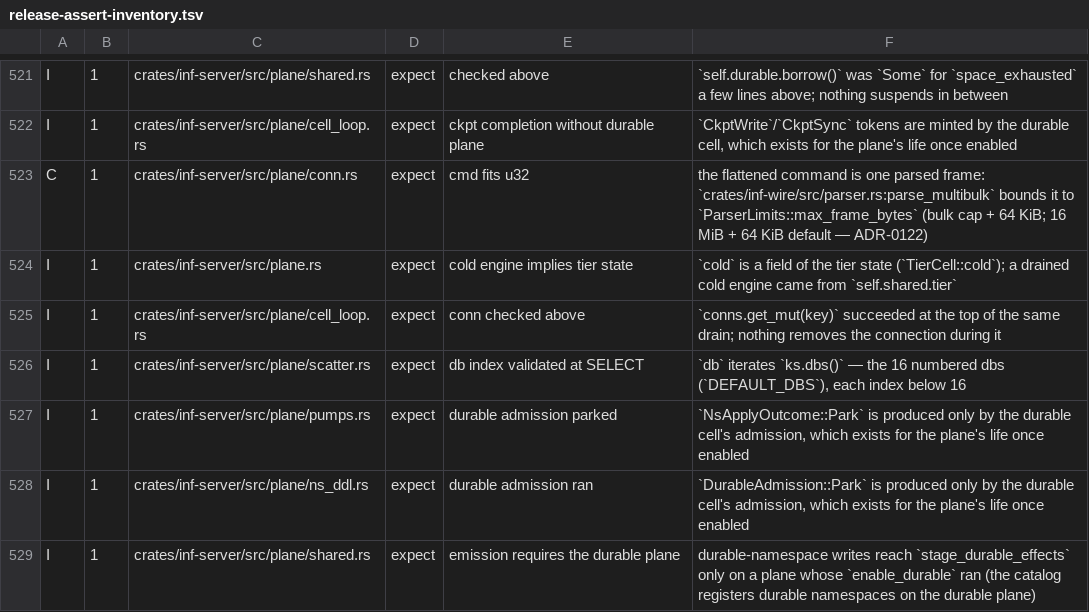
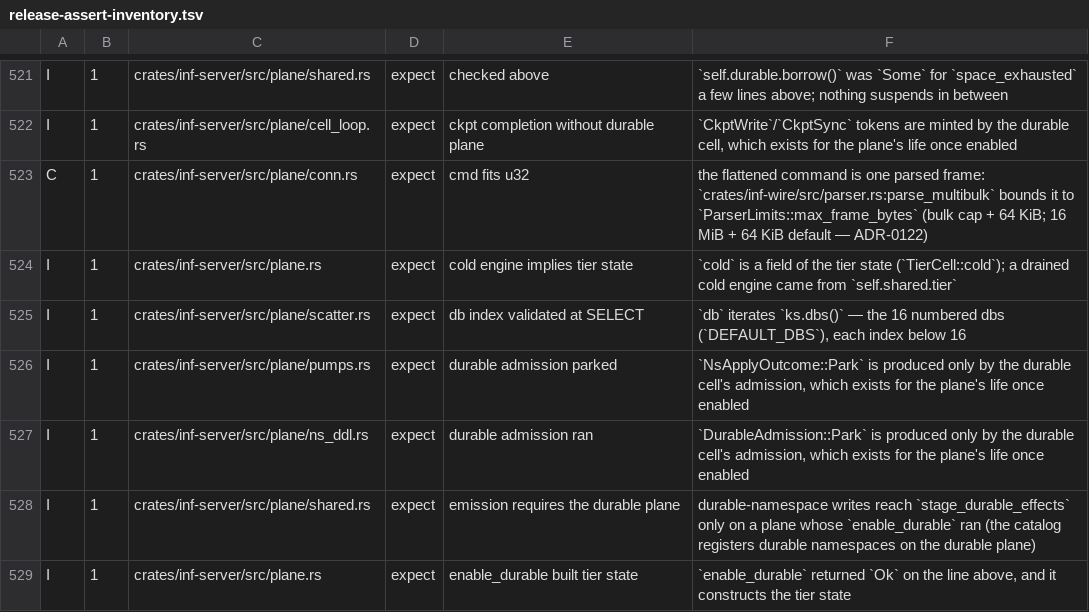
Before and after one commit to kevincaicedo/infinitydb, a TSV file: docs/release-assert-inventory.tsv, drawn as a sheet; only a part is shown, gaps mark what is left out; the shorter side is filled out with more unchanged rows.

Commit message:
plane: ConnSlot states and the close's drain, closed_subs retired

```diff
--- a/docs/release-assert-inventory.tsv
+++ b/docs/release-assert-inventory.tsv
@@ -524,3 +524,2 @@ C	1	crates/inf-server/src/plane/conn.rs	expect	cmd fits u32	the flattened comman
 I	1	crates/inf-server/src/plane.rs	expect	cold engine implies tier state	`cold` is a field of the tier state (`TierCell::cold`); a drained cold engine came from `self.shared.tier`
-I	1	crates/inf-server/src/plane/cell_loop.rs	expect	conn checked above	`conns.get_mut(key)` succeeded at the top of the same drain; nothing removes the connection during it
 I	1	crates/inf-server/src/plane/scatter.rs	expect	db index validated at SELECT	`db` iterates `ks.dbs()` — the 16 numbered dbs (`DEFAULT_DBS`), each index below 16
```
Also changed, not shown: docs/lint-baseline.tsv, 9 other files.
